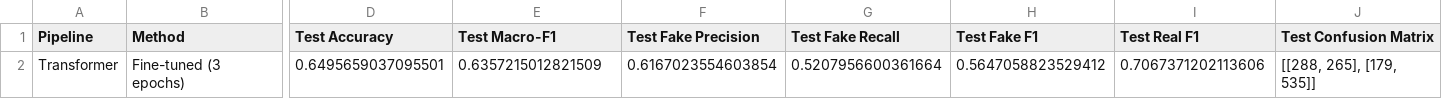
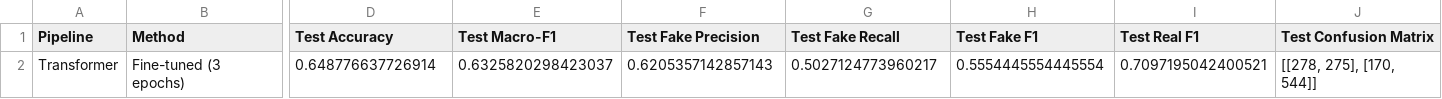
Before and after one commit to Ravindu-Pathirana/Fake-News-Detection, a CSV file: Updated Improvements/transformer_baseline_results_v1.csv, drawn as a sheet; only a part is shown, gaps mark what is left out; the diff names each change by its address in the sheet, - before the commit and + after, or states it on an @@ line.

```diff
--- a/Updated Improvements/transformer_baseline_results_v1.csv
+++ b/Updated Improvements/transformer_baseline_results_v1.csv
-D2 (Test Accuracy): 0.6495659037095501
+D2 (Test Accuracy): 0.648776637726914
-E2 (Test Macro-F1): 0.6357215012821509
+E2 (Test Macro-F1): 0.6325820298423037
-F2 (Test Fake Precision): 0.6167023554603854
+F2 (Test Fake Precision): 0.6205357142857143
-G2 (Test Fake Recall): 0.5207956600361664
+G2 (Test Fake Recall): 0.5027124773960217
-H2 (Test Fake F1): 0.5647058823529412
+H2 (Test Fake F1): 0.5554445554445554
-I2 (Test Real F1): 0.7067371202113606
+I2 (Test Real F1): 0.7097195042400521
-J2 (Test Confusion Matrix): [[288, 265], [179, 535]]
+J2 (Test Confusion Matrix): [[278, 275], [170, 544]]
```
Also changed, not shown: 10 other files.
